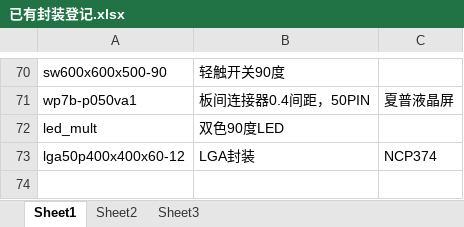
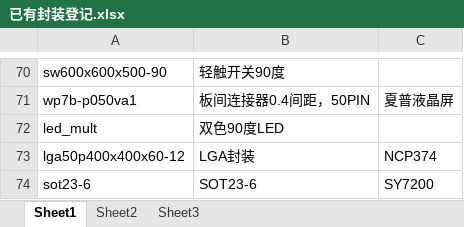
Before and after one commit to ssicss/AllegroLib, an Excel workbook: PSMLib/已有封装登记.xlsx, sheet Sheet1, drawn as a sheet; only a part is shown, gaps mark what is left out; values as stored, in another font and other column widths than the file's, no borders; the diff names each change by its address in the sheet, - before the commit and + after, or states it on an @@ line.

```diff
--- a/PSMLib/已有封装登记.xlsx (sheet Sheet1)
+++ b/PSMLib/已有封装登记.xlsx (sheet Sheet1)
+row 74: sot23-6 | SOT23-6 | SY7200
```
Also changed, not shown: 17 other files.
